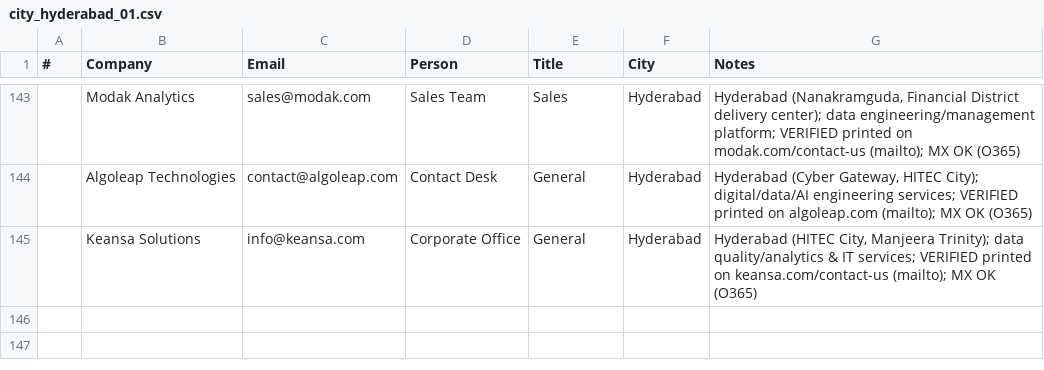
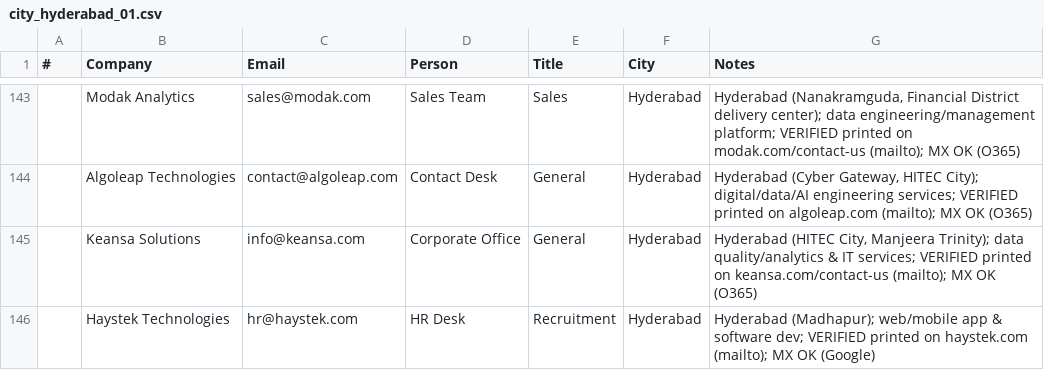
Before and after one commit to eeshsaxena/outreach-emails, a CSV file: industry/city/city_hyderabad_01.csv, drawn as a sheet; only a part is shown, gaps mark what is left out; the diff names each change by its address in the sheet, - before the commit and + after, or states it on an @@ line.

Commit message:
data(hyderabad): add Haystek Technologies (site-verified)
hr@haystek.com, printed on haystek.com; MX OK.

```diff
--- a/industry/city/city_hyderabad_01.csv
+++ b/industry/city/city_hyderabad_01.csv
+row 146:  | Haystek Technologies | hr@haystek.com | HR Desk | Recruitment | Hyderabad | Hyderabad (Madhapur); web/mobile app & software dev; VERIFIED printed on haystek.com (mailto); MX OK (Google)
```
Also changed, not shown: industry/all_emails.csv.
